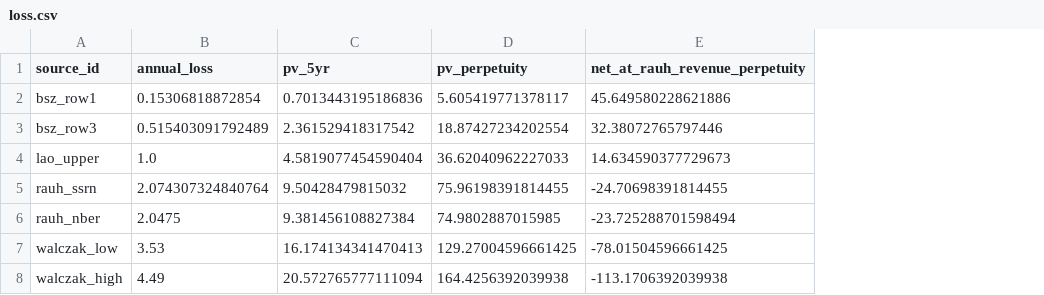
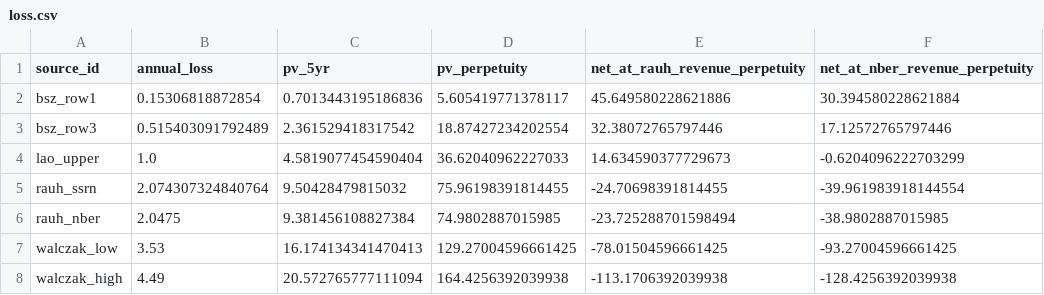
Before and after one commit to fhoces/opa-prop40, a CSV file: comparison/export/py/loss.csv, drawn as a sheet; the diff names each change by its address in the sheet, - before the commit and + after, or states it on an @@ line.

```diff
--- a/comparison/export/py/loss.csv
+++ b/comparison/export/py/loss.csv
+column F (net_at_nber_revenue_perpetuity), rows 2-8: 30.394580228621884 | 17.12572765797446 | -0.6204096222703299 | -39.961983918144554 | -38.9802887015985 | -93.27004596661425 | -128.4256392039938
```
Also changed, not shown: comparison/export/r/loss.csv, rjkdc-analysis/export/py/inputs.csv, 17 other files.
